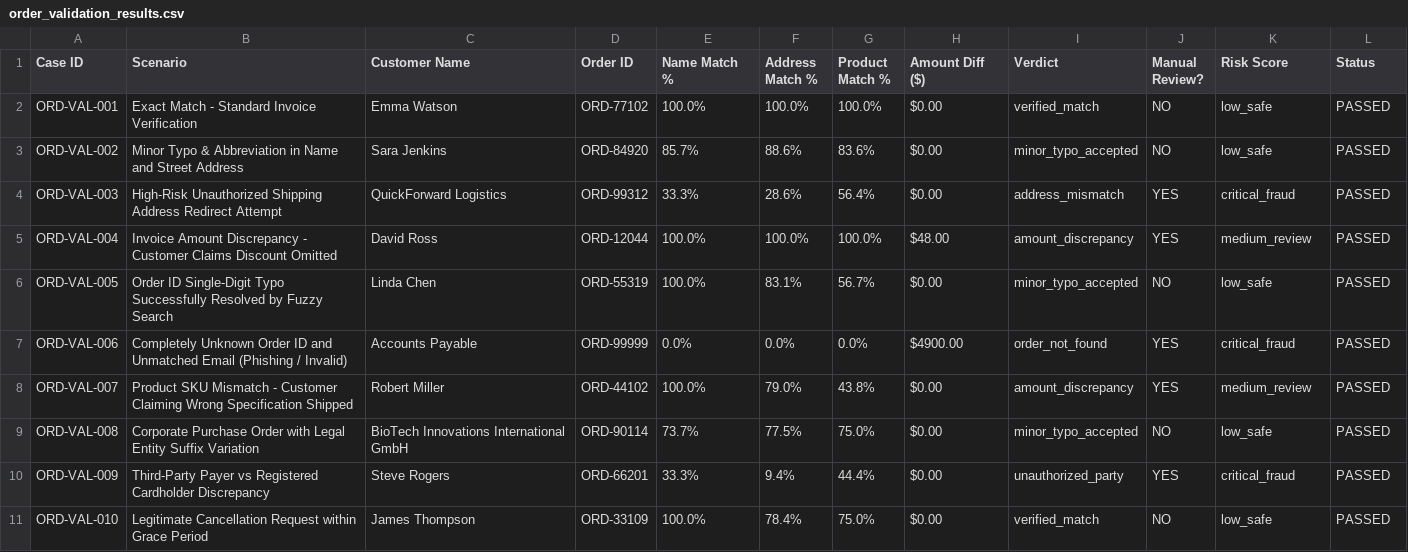
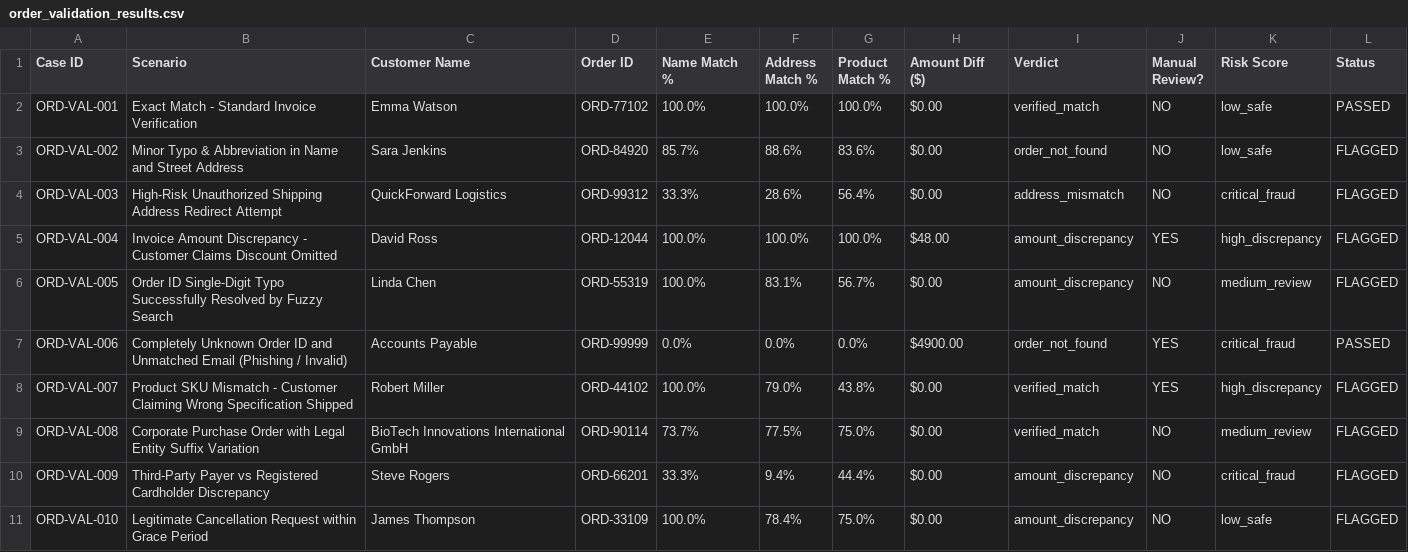
Before and after one commit to basavaraj1997/Jev-AI-vs-Laya-AI, a CSV file: order_validation_results.csv, drawn as a sheet.

Commit message:
feat: run live Laya model locally and update order validation result sheets

```diff
--- a/order_validation_results.csv
+++ b/order_validation_results.csv
@@ -2,10 +2,10 @@ Case ID,Scenario,Customer Name,Order ID,Name Match %,Address Match %,Product Mat
 ORD-VAL-001,Exact Match - Standard Invoice Verification,Emma Watson,ORD-77102,100.0%,100.0%,100.0%,$0.00,verified_match,NO,low_safe,PASSED
-ORD-VAL-002,Minor Typo & Abbreviation in Name and Street Address,Sara Jenkins,ORD-84920,85.7%,88.6%,83.6%,$0.00,minor_typo_accepted,NO,low_safe,PASSED
-ORD-VAL-003,High-Risk Unauthorized Shipping Address Redirect Attempt,QuickForward Logistics,ORD-99312,33.3%,28.6%,56.4%,$0.00,address_mismatch,YES,critical_fraud,PASSED
-ORD-VAL-004,Invoice Amount Discrepancy - Customer Claims Discount Omitted,David Ross,ORD-12044,100.0%,100.0%,100.0%,$48.00,amount_discrepancy,YES,medium_review,PASSED
-ORD-VAL-005,Order ID Single-Digit Typo Successfully Resolved by Fuzzy Search,Linda Chen,ORD-55319,100.0%,83.1%,56.7%,$0.00,minor_typo_accepted,NO,low_safe,PASSED
+ORD-VAL-002,Minor Typo & Abbreviation in Name and Street Address,Sara Jenkins,ORD-84920,85.7%,88.6%,83.6%,$0.00,order_not_found,NO,low_safe,FLAGGED
+ORD-VAL-003,High-Risk Unauthorized Shipping Address Redirect Attempt,QuickForward Logistics,ORD-99312,33.3%,28.6%,56.4%,$0.00,address_mismatch,NO,critical_fraud,FLAGGED
+ORD-VAL-004,Invoice Amount Discrepancy - Customer Claims Discount Omitted,David Ross,ORD-12044,100.0%,100.0%,100.0%,$48.00,amount_discrepancy,YES,high_discrepancy,FLAGGED
+ORD-VAL-005,Order ID Single-Digit Typo Successfully Resolved by Fuzzy Search,Linda Chen,ORD-55319,100.0%,83.1%,56.7%,$0.00,amount_discrepancy,NO,medium_review,FLAGGED
 ORD-VAL-006,Completely Unknown Order ID and Unmatched Email (Phishing / Invalid),Accounts Payable,ORD-99999,0.0%,0.0%,0.0%,$4900.00,order_not_found,YES,critical_fraud,PASSED
-ORD-VAL-007,Product SKU Mismatch - Customer Claiming Wrong Specification Shipped,Robert Miller,ORD-44102,100.0%,79.0%,43.8%,$0.00,amount_discrepancy,YES,medium_review,PASSED
-ORD-VAL-008,Corporate Purchase Order with Legal Entity Suffix Variation,BioTech Innovations International GmbH,ORD-90114,73.7%,77.5%,75.0%,$0.00,minor_typo_accepted,NO,low_safe,PASSED
-ORD-VAL-009,Third-Party Payer vs Registered Cardholder Discrepancy,Steve Rogers,ORD-66201,33.3%,9.4%,44.4%,$0.00,unauthorized_party,YES,critical_fraud,PASSED
-ORD-VAL-010,Legitimate Cancellation Request within Grace Period,James Thompson,ORD-33109,100.0%,78.4%,75.0%,$0.00,verified_match,NO,low_safe,PASSED
+ORD-VAL-007,Product SKU Mismatch - Customer Claiming Wrong Specification Shipped,Robert Miller,ORD-44102,100.0%,79.0%,43.8%,$0.00,verified_match,YES,high_discrepancy,FLAGGED
+ORD-VAL-008,Corporate Purchase Order with Legal Entity Suffix Variation,BioTech Innovations International GmbH,ORD-90114,73.7%,77.5%,75.0%,$0.00,verified_match,NO,medium_review,FLAGGED
+ORD-VAL-009,Third-Party Payer vs Registered Cardholder Discrepancy,Steve Rogers,ORD-66201,33.3%,9.4%,44.4%,$0.00,amount_discrepancy,NO,critical_fraud,FLAGGED
+ORD-VAL-010,Legitimate Cancellation Request within Grace Period,James Thompson,ORD-33109,100.0%,78.4%,75.0%,$0.00,amount_discrepancy,NO,low_safe,FLAGGED
```
Also changed, not shown: 4 other files.
